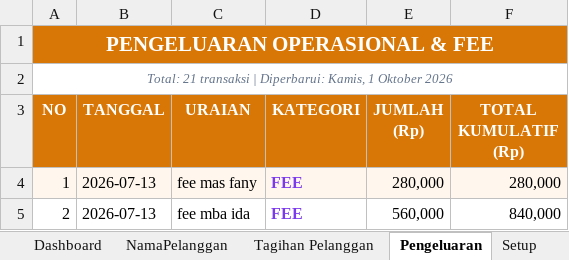
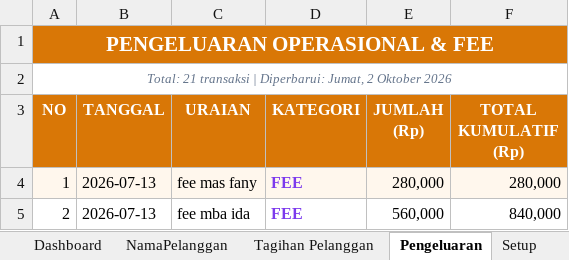
Before and after one commit to IdeaQru/laporan-billing-fira, an Excel workbook: dashboard.xlsx, sheet Pengeluaran, drawn as a sheet; only a part is shown; values as stored, in another font and other column widths than the file's, no borders; the diff names each change by its address in the sheet, - before the commit and + after, or states it on an @@ line.

```diff
--- a/dashboard.xlsx (sheet Pengeluaran)
+++ b/dashboard.xlsx (sheet Pengeluaran)
-A2 (NO): …| Diperbarui: Kamis, 1 Oktober 2026
+A2 (NO): …| Diperbarui: Jumat, 2 Oktober 2026
```
Also changed, not shown: sheet Tagihan Pelanggan, sheet Setup, sheet Dashboard, sheet Read Me, sheet NamaPelanggan, dashboard_september_injected.xlsx, data/raw/dashboard.xlsx, 9 other files.
